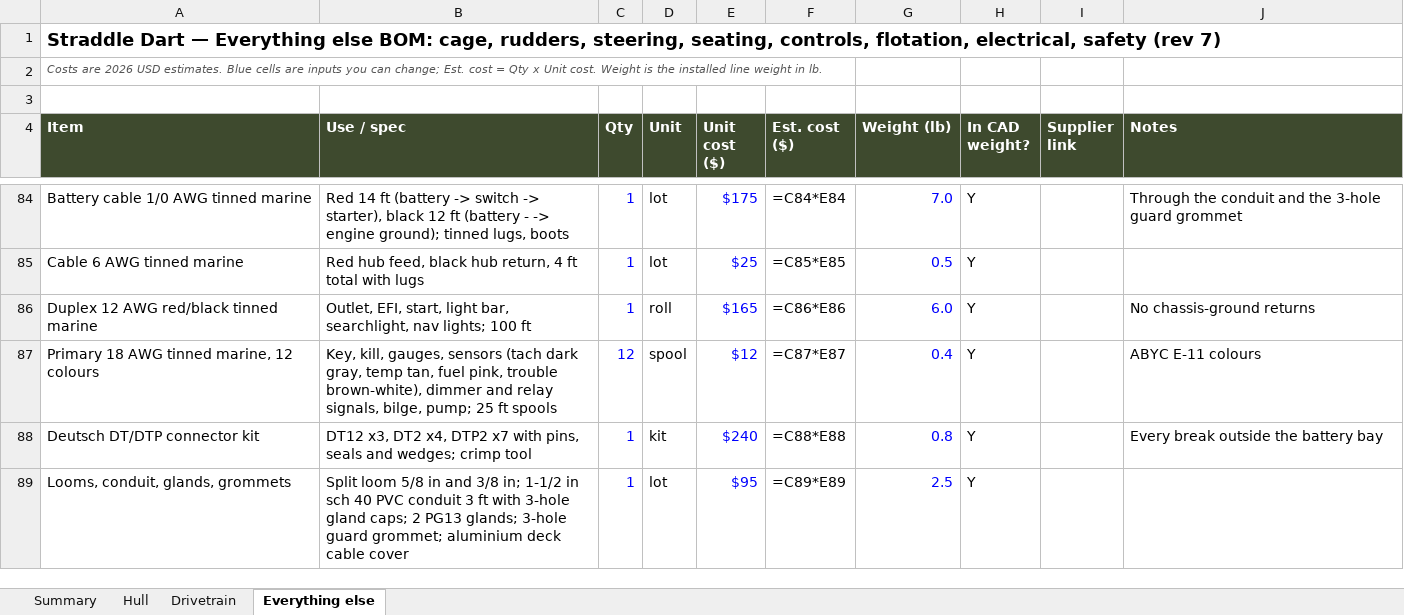
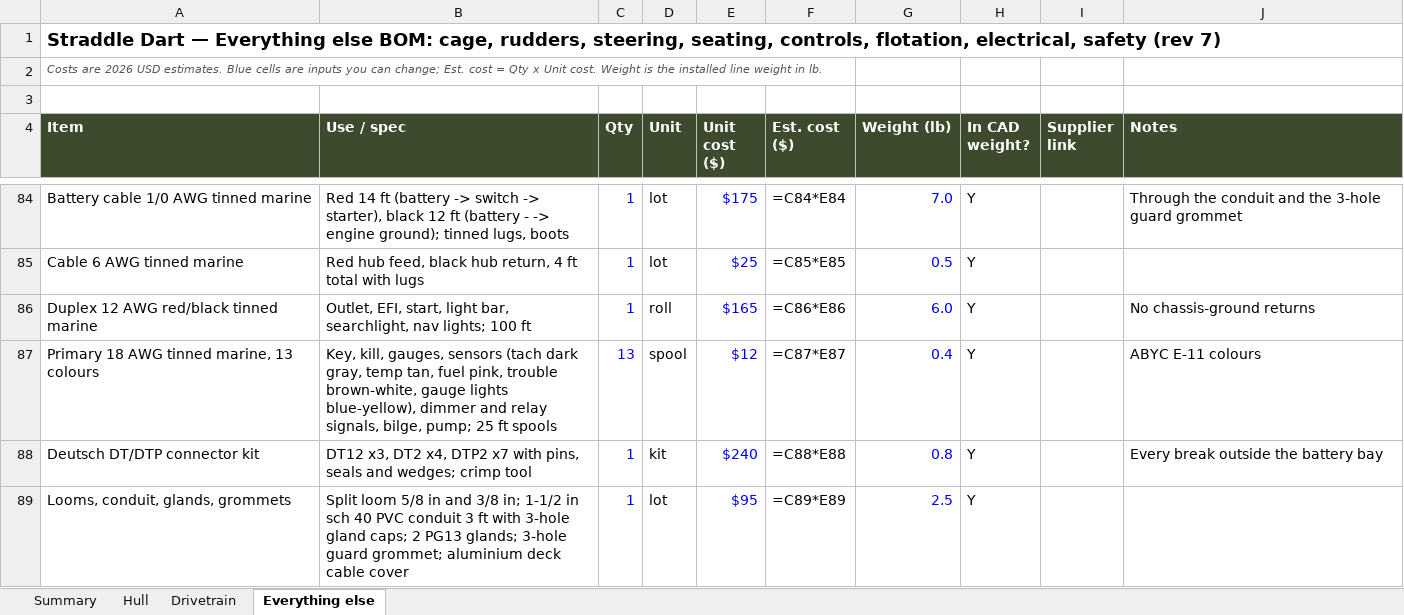
Before and after one commit to acappon/DIY-MiniAirboat, an Excel workbook: StraddleDart_rev7/BOM_rev7.xlsx, sheet Everything else, drawn as a sheet; only a part is shown, gaps mark what is left out; values as stored, in another font and other column widths than the file's, no borders; formulas without a stored value are shown as written; the diff covers the shown part only; the diff names each change by its address in the sheet, - before the commit and + after, or states it on an @@ line.

```diff
--- a/StraddleDart_rev7/BOM_rev7.xlsx (sheet Everything else)
+++ b/StraddleDart_rev7/BOM_rev7.xlsx (sheet Everything else)
-A87 (Item): Primary 18 AWG tinned marine, 12 colours
+A87 (Item): Primary 18 AWG tinned marine, 13 colours
-B87 (Use / spec): …pink, trouble brown-white), dimmer and…
+B87 (Use / spec): …pink, trouble brown-white, gauge lights blue-yellow), dimmer and…
-C87 (Qty): 12
+C87 (Qty): 13
```
Also changed, not shown: 7 edited cells elsewhere in this sheet, StraddleDart_rev7/Build_Guide_rev7.xlsx, StraddleDart_rev7/Team/Build_Ledger_rev7.xlsx, 19 other files.
